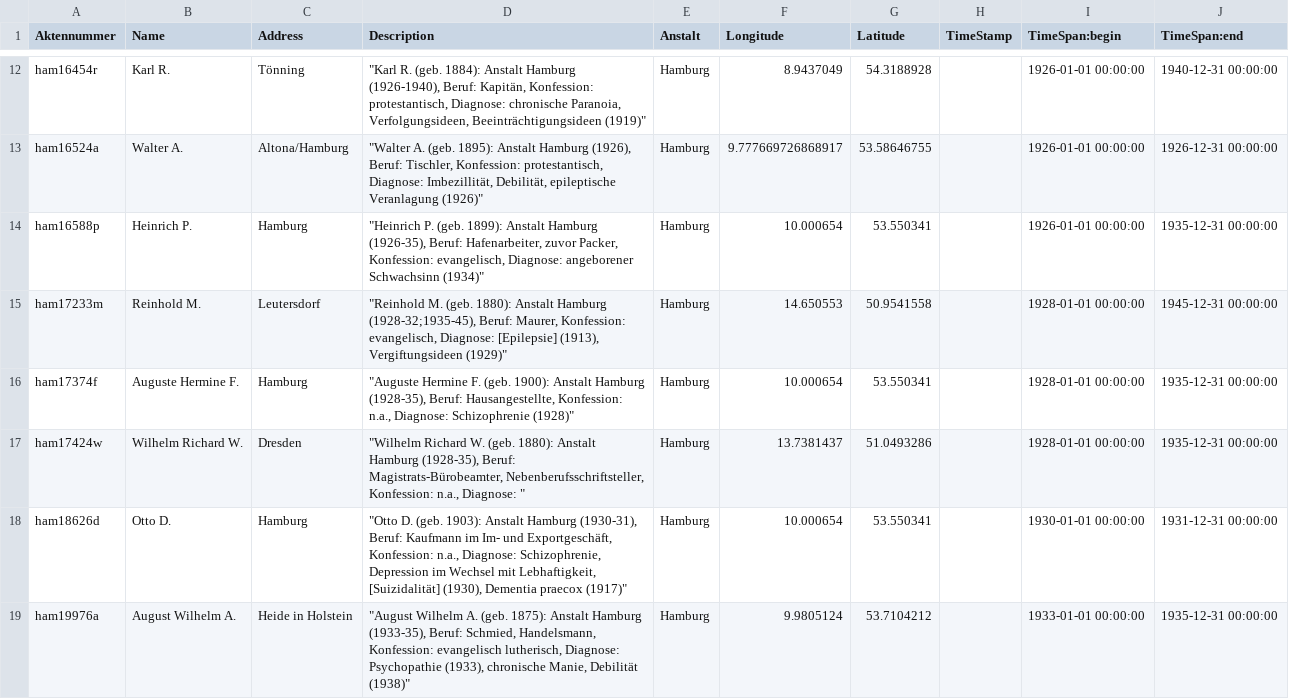
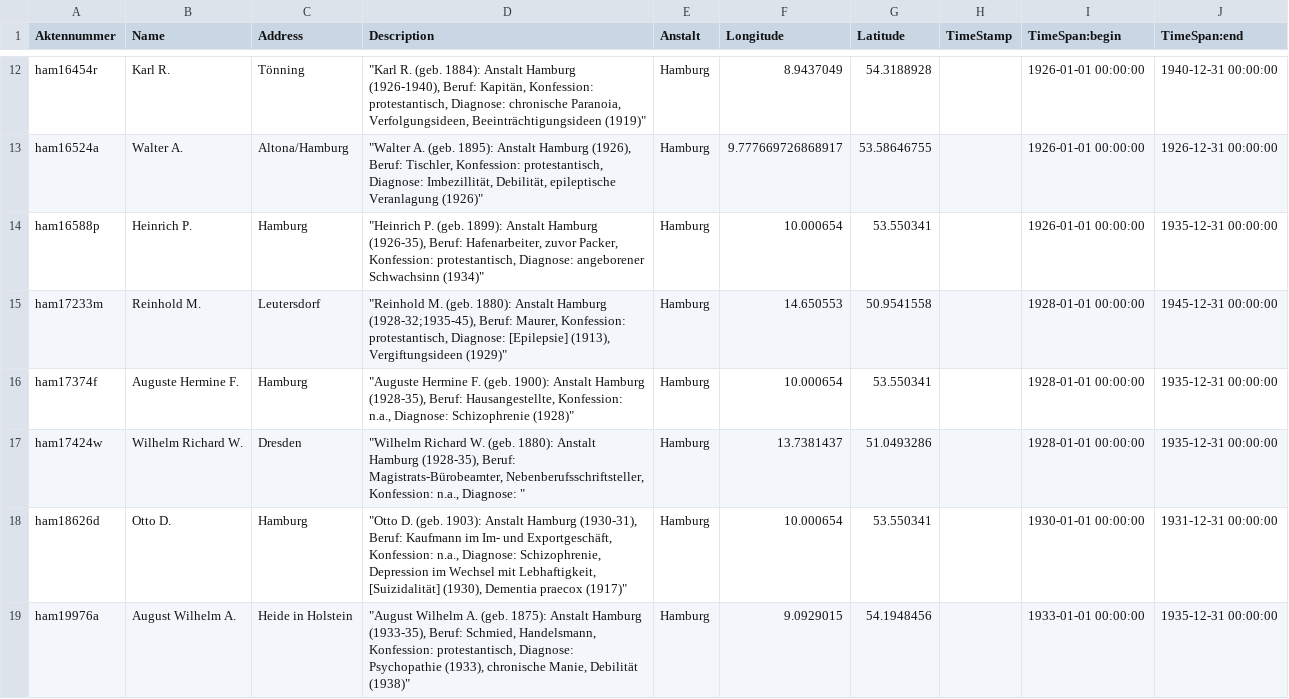
Before and after one commit to deutschestextarchiv/copadocs, a CSV file: geobrowser/hamburg.csv, drawn as a sheet; only a part is shown, gaps mark what is left out; the diff covers the shown part only.

```diff
--- a/geobrowser/hamburg.csv
+++ b/geobrowser/hamburg.csv
@@ -14,4 +14,4 @@ ham16454r,Karl R.,Tönning,"""Karl R. (geb. 1884): Anstalt Hamburg (1926-1940),
 ham16524a,Walter A.,Altona/Hamburg,"""Walter A. (geb. 1895): Anstalt Hamburg (1926), Beruf: Tischler, Konfession: protestantisch, Diagnose: Imbezillität, Debilität, epileptische Veranlagung (1926)""",Hamburg,9.777669726868917,53.58646755,,1926-01-01 00:00:00,1926-12-31 00:00:00
-ham16588p,Heinrich P.,Hamburg,"""Heinrich P. (geb. 1899): Anstalt Hamburg (1926-35), Beruf: Hafenarbeiter, zuvor Packer, Konfession: evangelisch, Diagnose: angeborener Schwachsinn (1934)""",Hamburg,10.000654,53.550341,,1926-01-01 00:00:00,1935-12-31 00:00:00
-ham17233m,Reinhold M.,Leutersdorf,"""Reinhold M. (geb. 1880): Anstalt Hamburg (1928-32;1935-45), Beruf: Maurer, Konfession: evangelisch, Diagnose: [Epilepsie] (1913), Vergiftungsideen (1929)""",Hamburg,14.650553,50.9541558,,1928-01-01 00:00:00,1945-12-31 00:00:00
+ham16588p,Heinrich P.,Hamburg,"""Heinrich P. (geb. 1899): Anstalt Hamburg (1926-35), Beruf: Hafenarbeiter, zuvor Packer, Konfession: protestantisch, Diagnose: angeborener Schwachsinn (1934)""",Hamburg,10.000654,53.550341,,1926-01-01 00:00:00,1935-12-31 00:00:00
+ham17233m,Reinhold M.,Leutersdorf,"""Reinhold M. (geb. 1880): Anstalt Hamburg (1928-32;1935-45), Beruf: Maurer, Konfession: protestantisch, Diagnose: [Epilepsie] (1913), Vergiftungsideen (1929)""",Hamburg,14.650553,50.9541558,,1928-01-01 00:00:00,1945-12-31 00:00:00
 ham17374f,Auguste Hermine F.,Hamburg,"""Auguste Hermine F. (geb. 1900): Anstalt Hamburg (1928-35), Beruf: Hausangestellte, Konfession: n.a., Diagnose: Schizophrenie (1928)""",Hamburg,10.000654,53.550341,,1928-01-01 00:00:00,1935-12-31 00:00:00
@@ -19,2 +19,2 @@ ham17424w,Wilhelm Richard W.,Dresden,"""Wilhelm Richard W. (geb. 1880): Anstalt
 ham18626d,Otto D.,Hamburg,"""Otto D. (geb. 1903): Anstalt Hamburg (1930-31), Beruf: Kaufmann im Im- und Exportgeschäft, Konfession: n.a., Diagnose: Schizophrenie, Depression im Wechsel mit Lebhaftigkeit, [Suizidalität] (1930), Dementia praecox (1917)""",Hamburg,10.000654,53.550341,,1930-01-01 00:00:00,1931-12-31 00:00:00
-ham19976a,August Wilhelm A.,Heide in Holstein,"""August Wilhelm A. (geb. 1875): Anstalt Hamburg (1933-35), Beruf: Schmied, Handelsmann, Konfession: evangelisch lutherisch, Diagnose: Psychopathie (1933), chronische Manie, Debilität (1938)""",Hamburg,9.9805124,53.7104212,,1933-01-01 00:00:00,1935-12-31 00:00:00
+ham19976a,August Wilhelm A.,Heide in Holstein,"""August Wilhelm A. (geb. 1875): Anstalt Hamburg (1933-35), Beruf: Schmied, Handelsmann, Konfession: protestantisch, Diagnose: Psychopathie (1933), chronische Manie, Debilität (1938)""",Hamburg,9.0929015,54.1948456,,1933-01-01 00:00:00,1935-12-31 00:00:00
```
Also changed, not shown: 10 edited cells elsewhere in this file, geobrowser/erlangen.csv, geobrowser/kaufbeuren.csv, 1 other file.
